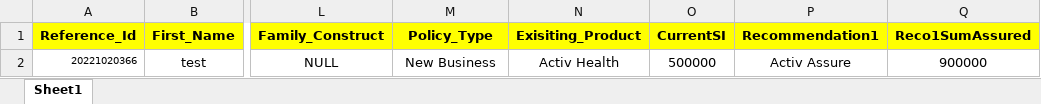
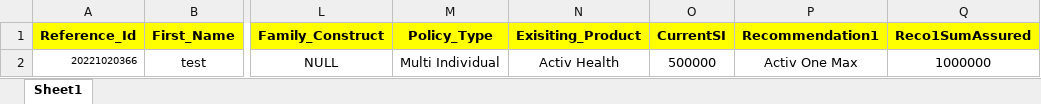
Before and after one commit to rohitvishal57/MozartUI, an Excel workbook: src/assets/lms-assets/UploadSample.xlsx, sheet Sheet1, drawn as a sheet; only a part is shown, gaps mark what is left out; values as stored, in another font and other column widths than the file's, no borders; the diff names each change by its address in the sheet, - before the commit and + after, or states it on an @@ line.

Commit message:
Lead bug fixes

```diff
--- a/src/assets/lms-assets/UploadSample.xlsx (sheet Sheet1)
+++ b/src/assets/lms-assets/UploadSample.xlsx (sheet Sheet1)
-M2 (Policy_Type): New Business
+M2 (Policy_Type): Multi Individual
-P2 (Recommendation1): Activ Assure
+P2 (Recommendation1): Activ One Max
-Q2 (Reco1SumAssured): 900000
+Q2 (Reco1SumAssured): 1000000
```
Also changed, not shown: 4 other files.
